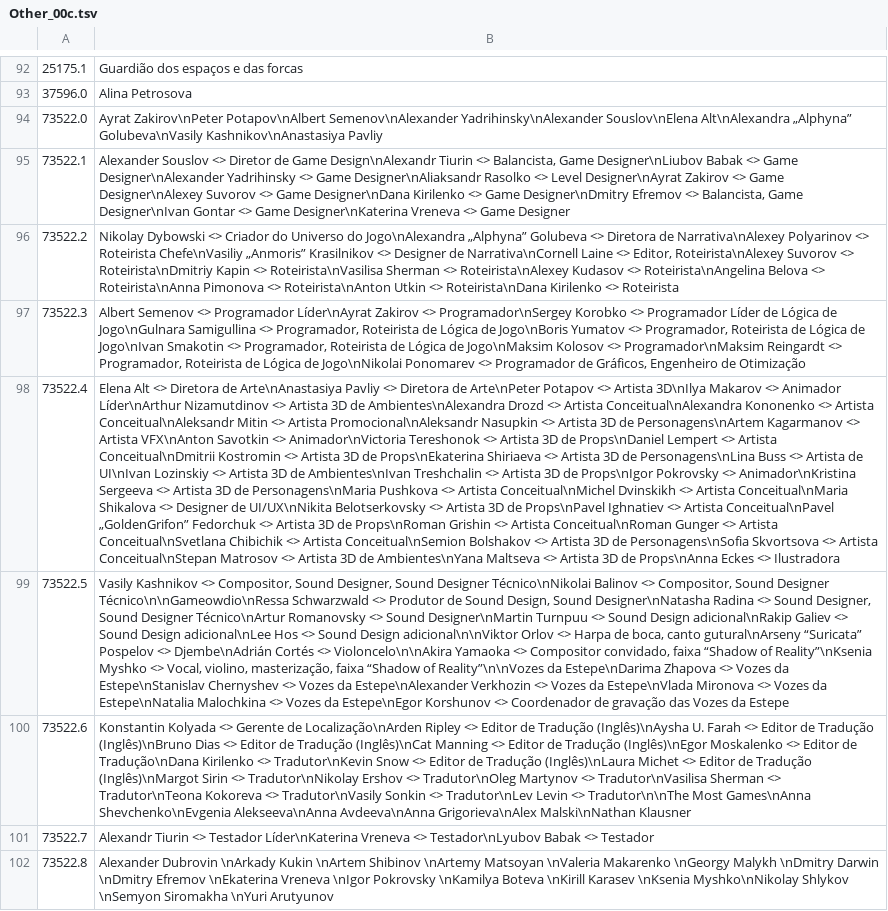
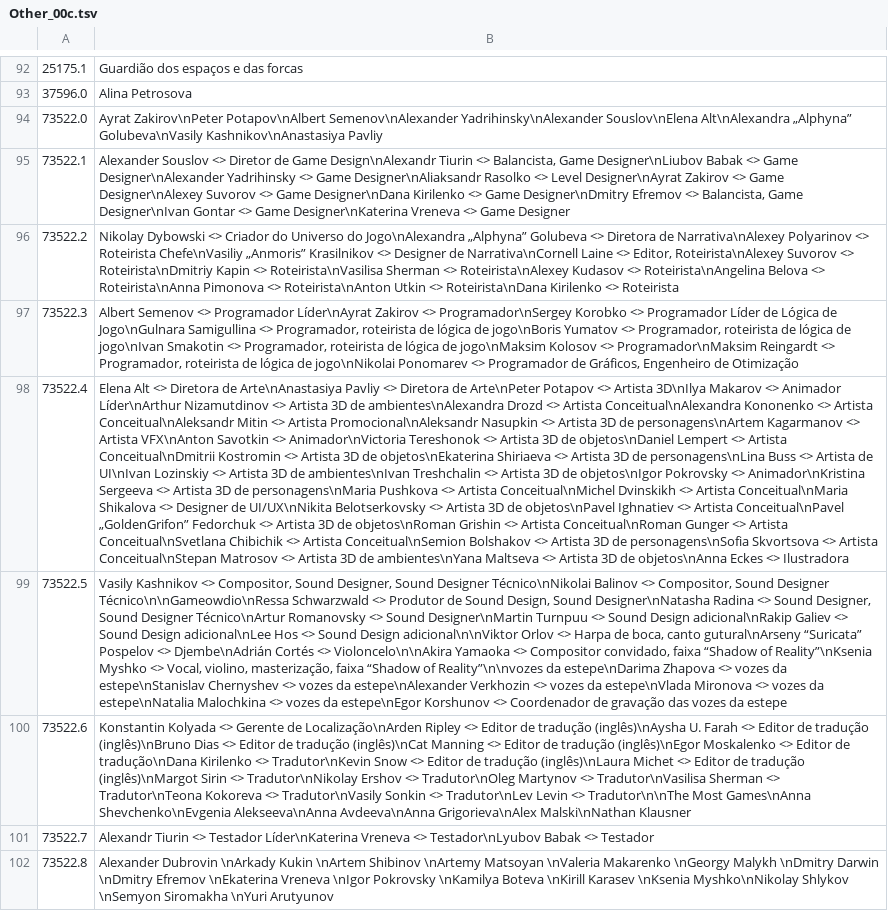
Before and after one commit to IgusMarine/pathologic3-ptbr, a TSV file: translated/pt/Other_00c.tsv, drawn as a sheet; only a part is shown, gaps mark what is left out; the diff covers the shown part only; the diff names each change by its address in the sheet, - before the commit and + after, or states it on an @@ line.

```diff
--- a/translated/pt/Other_00c.tsv
+++ b/translated/pt/Other_00c.tsv
-B97: …<> Programador, Roteirista de Lógica de Jogo\nBoris Yumatov <> Programador, Roteirista de Lógica de Jogo\nIvan Smakotin <> Programador, Roteirista de Lógica de Jogo\nMaksim Kolosov <> Programador\nMaksim Reingardt <> Programador, Roteirista de Lógica de Jogo\nNikolai Ponomarev <>…
+B97: …<> Programador, roteirista de lógica de jogo\nBoris Yumatov <> Programador, roteirista de lógica de jogo\nIvan Smakotin <> Programador, roteirista de lógica de jogo\nMaksim Kolosov <> Programador\nMaksim Reingardt <> Programador, roteirista de lógica de jogo\nNikolai Ponomarev <>…
-B98: …3D de Ambientes\nAlexandra Drozd <> Artista Conceitual\nAlexandra Kononenko <> Artista Conceitual\nAleksandr Mitin <> Artista Promocional\nAleksandr Nasupkin <> Artista 3D de Personagens\nArtem Kagarmanov <> Artista VFX\nAnton Savotkin <> Animador\nVictoria Tereshonok <> Artista 3D de Props\nDaniel Lempert <> Artista Conceitual\nDmitrii Kostromin <> Artista 3D de Props\nEkaterina Shiriaeva <> Artista 3D de Personagens\nLina Buss <> Artista de UI\nIvan Lozinskiy <> Artista 3D de Ambientes\nIvan Treshchalin <> Artista 3D de Props\nIgor Pokrovsky <> Animador\nKristina Sergeeva <> Artista 3D de Personagens\nMaria Pushkova <> Artista Conceitual\nMichel Dvinskikh <> Artista Conceitual\nMaria Shikalova <> Designer de UI/UX\nNikita Belotserkovsky <> Artista 3D de Props\nPavel Ighnatiev <> Artista Conceitual\nPavel „GoldenGrifon” Fedorchuk <> Artista 3D de Props\nRoman Grishin <> Artista Conceitual\nRoman Gunger <> Artista Conceitual\nSvetlana Chibichik <> Artista Conceitual\nSemion Bolshakov <> Artista 3D de Personagens\nSofia Skvortsova <> Artista Conceitual\nStepan Matrosov <> Artista 3D de Ambientes\nYana Maltseva <> Artista 3D de Props\nAnna Eckes <>…
+B98: …3D de ambientes\nAlexandra Drozd <> Artista Conceitual\nAlexandra Kononenko <> Artista Conceitual\nAleksandr Mitin <> Artista Promocional\nAleksandr Nasupkin <> Artista 3D de personagens\nArtem Kagarmanov <> Artista VFX\nAnton Savotkin <> Animador\nVictoria Tereshonok <> Artista 3D de objetos\nDaniel Lempert <> Artista Conceitual\nDmitrii Kostromin <> Artista 3D de objetos\nEkaterina Shiriaeva <> Artista 3D de personagens\nLina Buss <> Artista de UI\nIvan Lozinskiy <> Artista 3D de ambientes\nIvan Treshchalin <> Artista 3D de objetos\nIgor Pokrovsky <> Animador\nKristina Sergeeva <> Artista 3D de personagens\nMaria Pushkova <> Artista Conceitual\nMichel Dvinskikh <> Artista Conceitual\nMaria Shikalova <> Designer de UI/UX\nNikita Belotserkovsky <> Artista 3D de objetos\nPavel Ighnatiev <> Artista Conceitual\nPavel „GoldenGrifon” Fedorchuk <> Artista 3D de objetos\nRoman Grishin <> Artista Conceitual\nRoman Gunger <> Artista Conceitual\nSvetlana Chibichik <> Artista Conceitual\nSemion Bolshakov <> Artista 3D de personagens\nSofia Skvortsova <> Artista Conceitual\nStepan Matrosov <> Artista 3D de ambientes\nYana Maltseva <> Artista 3D de objetos\nAnna Eckes <>…
-B99: …“Shadow of Reality”\n\nVozes da Estepe\nDarima Zhapova <> Vozes da Estepe\nStanislav Chernyshev <> Vozes da Estepe\nAlexander Verkhozin <> Vozes da Estepe\nVlada Mironova <> Vozes da Estepe\nNatalia Malochkina <> Vozes da Estepe\nEgor Korshunov <> Coordenador de gravação das Vozes da Estepe
+B99: …“Shadow of Reality”\n\nvozes da estepe\nDarima Zhapova <> vozes da estepe\nStanislav Chernyshev <> vozes da estepe\nAlexander Verkhozin <> vozes da estepe\nVlada Mironova <> vozes da estepe\nNatalia Malochkina <> vozes da estepe\nEgor Korshunov <> Coordenador de gravação das vozes da estepe
-B100: …Editor de Tradução (Inglês)\nAysha U. Farah <> Editor de Tradução (Inglês)\nBruno Dias <> Editor de Tradução (Inglês)\nCat Manning <> Editor de Tradução (Inglês)\nEgor Moskalenko <> Editor de Tradução\nDana Kirilenko <> Tradutor\nKevin Snow <> Editor de Tradução (Inglês)\nLaura Michet <> Editor de Tradução (Inglês)\nMargot Sirin <>…
+B100: …Editor de tradução (inglês)\nAysha U. Farah <> Editor de tradução (inglês)\nBruno Dias <> Editor de tradução (inglês)\nCat Manning <> Editor de tradução (inglês)\nEgor Moskalenko <> Editor de tradução\nDana Kirilenko <> Tradutor\nKevin Snow <> Editor de tradução (inglês)\nLaura Michet <> Editor de tradução (inglês)\nMargot Sirin <>…
```
Also changed, not shown: 1 edited cell elsewhere in this file, translated/pt/Oth_Bar.tsv, translated/pt/Oth_Bb.tsv, 4 other files.
